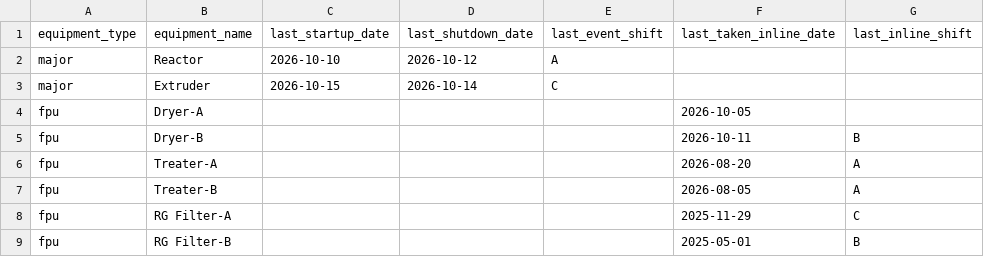
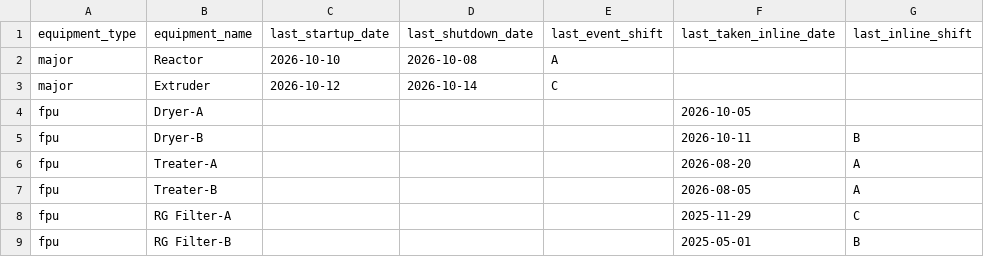
Before and after one commit to debajitd1292/ddd, a CSV file: updates/plant_status.csv, drawn as a sheet; only a part is shown; the diff names each change by its address in the sheet, - before the commit and + after, or states it on an @@ line.

Commit message:
Update plant_status.csv

```diff
--- a/updates/plant_status.csv
+++ b/updates/plant_status.csv
-D2 (last_shutdown_date): 2026-10-12
+D2 (last_shutdown_date): 2026-10-08
-C3 (last_startup_date): 2026-10-15
+C3 (last_startup_date): 2026-10-12
```
